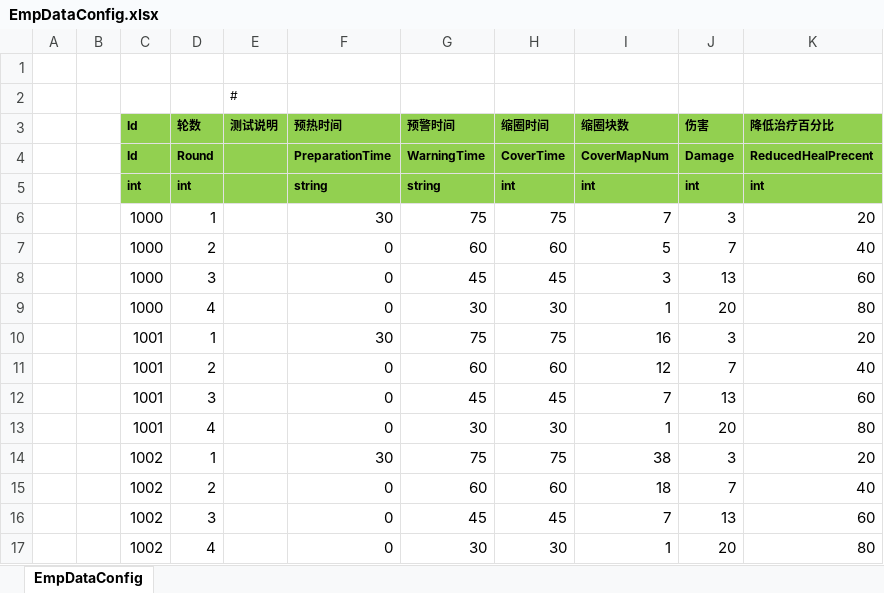
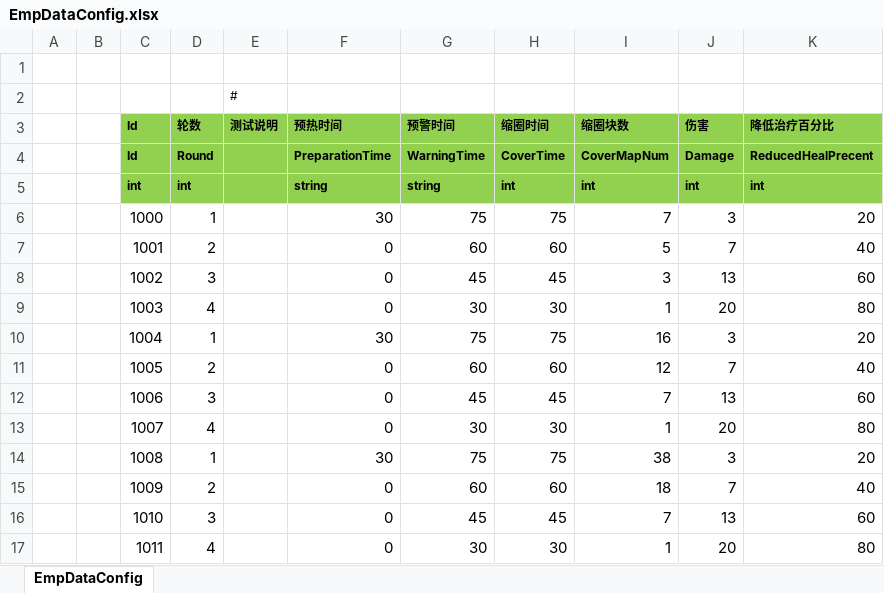
Before and after one commit to levelfire/ET, an Excel workbook: Unity/Assets/Config/Excel/EmpDataConfig.xlsx, sheet EmpDataConfig, drawn as a sheet; values as stored, in another font and other column widths than the file's, no borders; the diff names each change by its address in the sheet, - before the commit and + after, or states it on an @@ line.

```diff
--- a/Unity/Assets/Config/Excel/EmpDataConfig.xlsx (sheet EmpDataConfig)
+++ b/Unity/Assets/Config/Excel/EmpDataConfig.xlsx (sheet EmpDataConfig)
-C7 (Id): 1000
+C7 (Id): 1001
-C8 (Id): 1000
+C8 (Id): 1002
-C9 (Id): 1000
+C9 (Id): 1003
-C10 (Id): 1001
+C10 (Id): 1004
-C11 (Id): 1001
+C11 (Id): 1005
-C12 (Id): 1001
+C12 (Id): 1006
-C13 (Id): 1001
+C13 (Id): 1007
-C14 (Id): 1002
+C14 (Id): 1008
-C15 (Id): 1002
+C15 (Id): 1009
-C16 (Id): 1002
+C16 (Id): 1010
-C17 (Id): 1002
+C17 (Id): 1011
```
Also changed, not shown: Unity/Assets/Config/Excel/StartConfig/Localhost/StartMachineConfig@s.xlsx, Unity/Assets/Config/Excel/StartConfig/Localhost/StartZoneConfig@s.xlsx, 48 other files.
